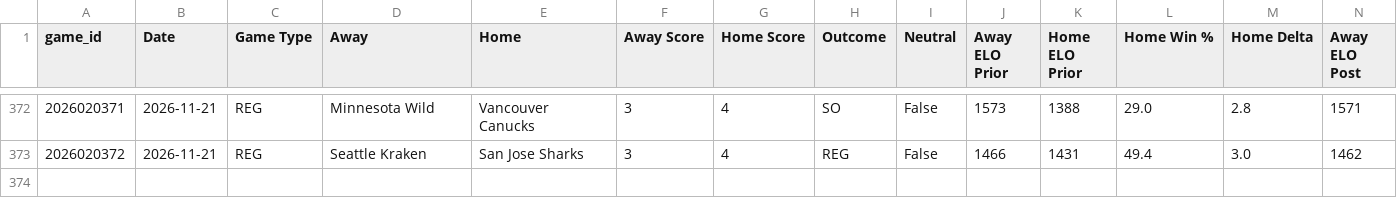
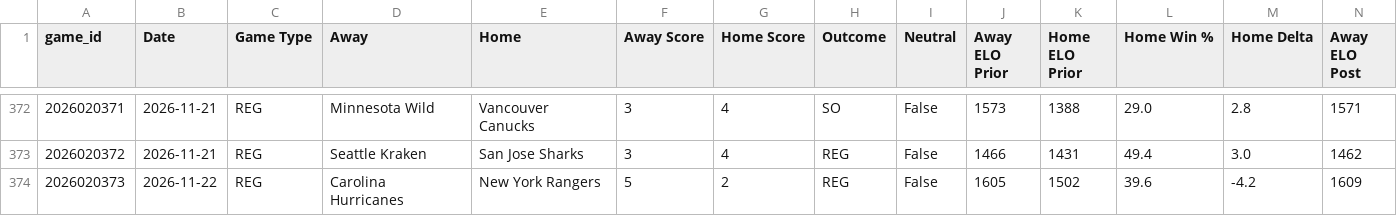
Before and after one commit to SanktMontag/nhl-elo, a CSV file: output/v1/20262027/games.csv, drawn as a sheet; only a part is shown, gaps mark what is left out; rows hold the shown columns only; the diff names each change by its address in the sheet, - before the commit and + after, or states it on an @@ line.

```diff
--- a/output/v1/20262027/games.csv
+++ b/output/v1/20262027/games.csv
+row 374: 2026020373 | 2026-11-22 | REG | Carolina Hurricanes | New York Rangers | 5 | 2 | REG | False | 1605 | 1502 | 39.6 | -4.2 | 1609
```
Also changed, not shown: output/v1/20262027/predictions.csv, output/v1/20262027/simulation.csv, 10 other files.
